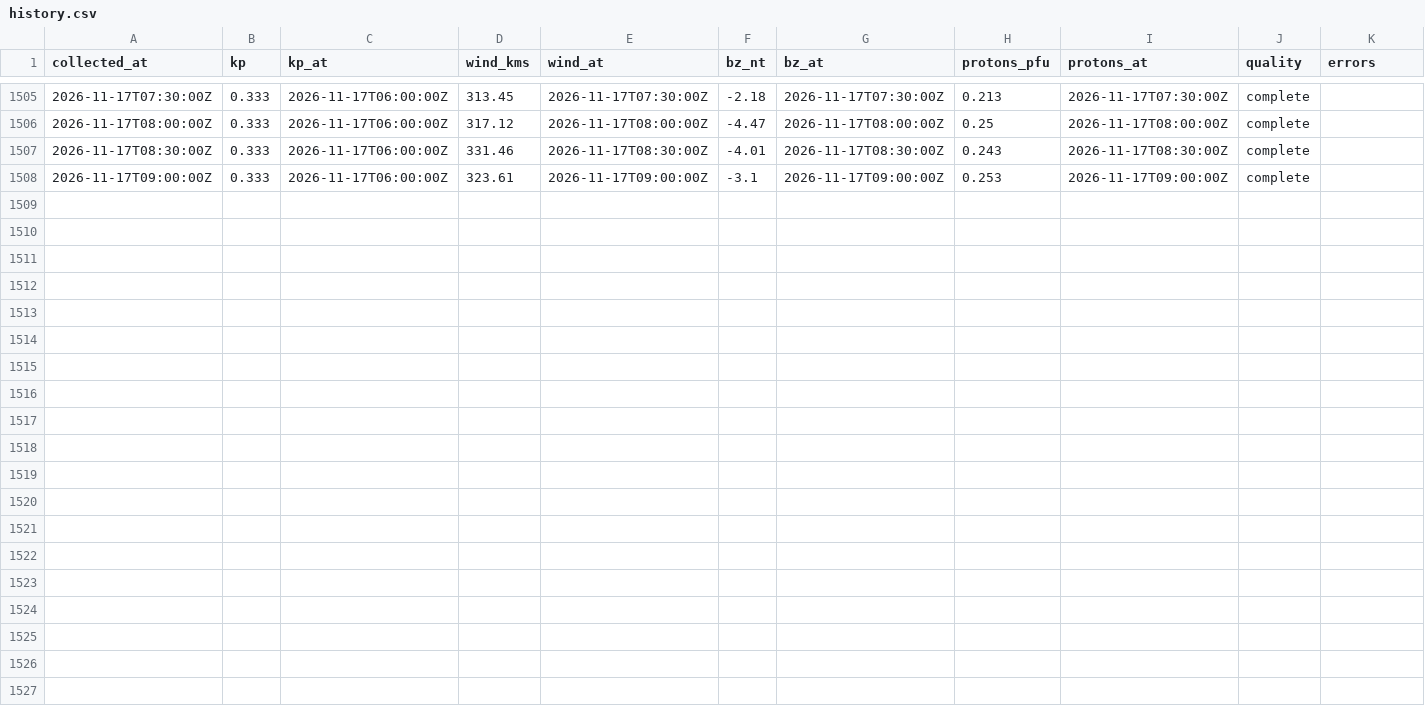
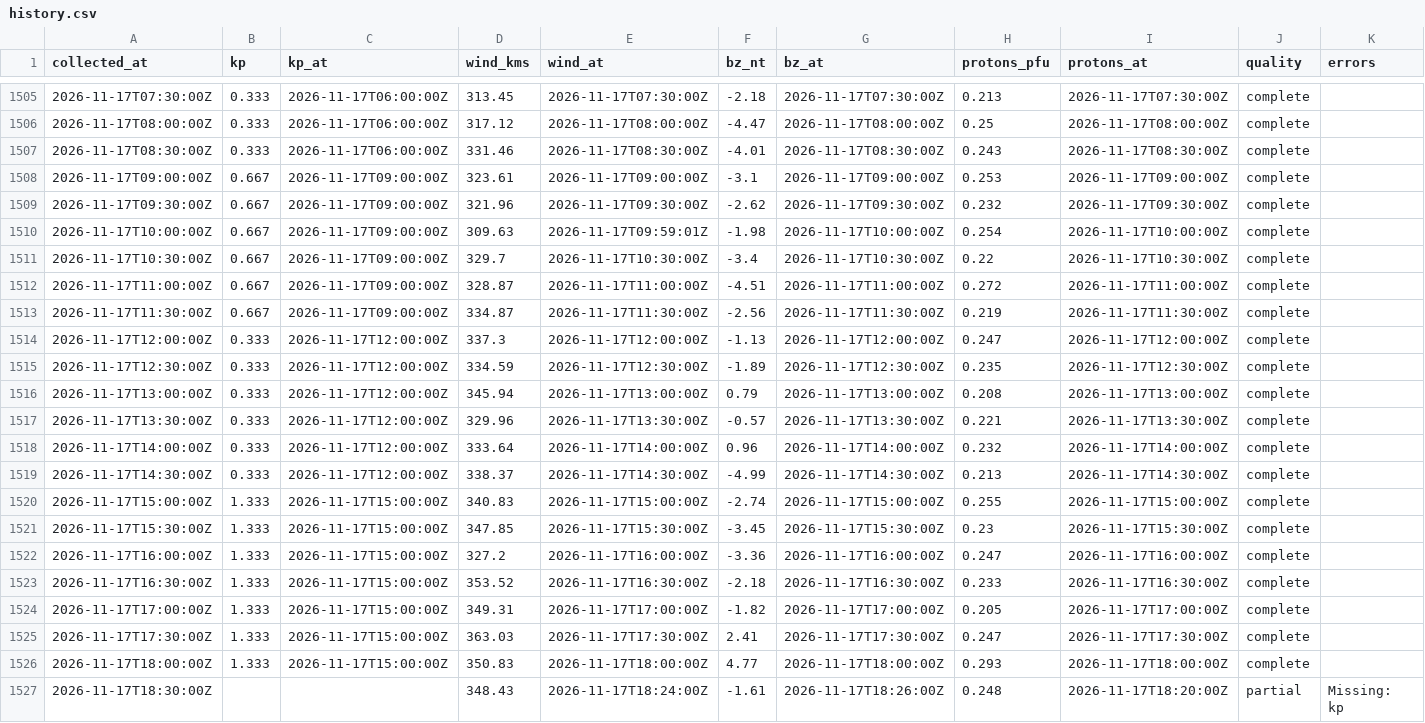
Before and after one commit to KF5EYY/parka-mw-propagation, a CSV file: data/history.csv, drawn as a sheet; only a part is shown, gaps mark what is left out.

```diff
--- a/data/history.csv
+++ b/data/history.csv
@@ -1507,2 +1507,21 @@ collected_at,kp,kp_at,wind_kms,wind_at,bz_nt,bz_at,protons_pfu,protons_at,qualit
 2026-11-17T08:30:00Z,0.333,2026-11-17T06:00:00Z,331.46,2026-11-17T08:30:00Z,-4.01,2026-11-17T08:30:00Z,0.243,2026-11-17T08:30:00Z,complete,
-2026-11-17T09:00:00Z,0.333,2026-11-17T06:00:00Z,323.61,2026-11-17T09:00:00Z,-3.1,2026-11-17T09:00:00Z,0.253,2026-11-17T09:00:00Z,complete,
+2026-11-17T09:00:00Z,0.667,2026-11-17T09:00:00Z,323.61,2026-11-17T09:00:00Z,-3.1,2026-11-17T09:00:00Z,0.253,2026-11-17T09:00:00Z,complete,
+2026-11-17T09:30:00Z,0.667,2026-11-17T09:00:00Z,321.96,2026-11-17T09:30:00Z,-2.62,2026-11-17T09:30:00Z,0.232,2026-11-17T09:30:00Z,complete,
+2026-11-17T10:00:00Z,0.667,2026-11-17T09:00:00Z,309.63,2026-11-17T09:59:01Z,-1.98,2026-11-17T10:00:00Z,0.254,2026-11-17T10:00:00Z,complete,
+2026-11-17T10:30:00Z,0.667,2026-11-17T09:00:00Z,329.7,2026-11-17T10:30:00Z,-3.4,2026-11-17T10:30:00Z,0.22,2026-11-17T10:30:00Z,complete,
+2026-11-17T11:00:00Z,0.667,2026-11-17T09:00:00Z,328.87,2026-11-17T11:00:00Z,-4.51,2026-11-17T11:00:00Z,0.272,2026-11-17T11:00:00Z,complete,
+2026-11-17T11:30:00Z,0.667,2026-11-17T09:00:00Z,334.87,2026-11-17T11:30:00Z,-2.56,2026-11-17T11:30:00Z,0.219,2026-11-17T11:30:00Z,complete,
+2026-11-17T12:00:00Z,0.333,2026-11-17T12:00:00Z,337.3,2026-11-17T12:00:00Z,-1.13,2026-11-17T12:00:00Z,0.247,2026-11-17T12:00:00Z,complete,
+2026-11-17T12:30:00Z,0.333,2026-11-17T12:00:00Z,334.59,2026-11-17T12:30:00Z,-1.89,2026-11-17T12:30:00Z,0.235,2026-11-17T12:30:00Z,complete,
+2026-11-17T13:00:00Z,0.333,2026-11-17T12:00:00Z,345.94,2026-11-17T13:00:00Z,0.79,2026-11-17T13:00:00Z,0.208,2026-11-17T13:00:00Z,complete,
+2026-11-17T13:30:00Z,0.333,2026-11-17T12:00:00Z,329.96,2026-11-17T13:30:00Z,-0.57,2026-11-17T13:30:00Z,0.221,2026-11-17T13:30:00Z,complete,
+2026-11-17T14:00:00Z,0.333,2026-11-17T12:00:00Z,333.64,2026-11-17T14:00:00Z,0.96,2026-11-17T14:00:00Z,0.232,2026-11-17T14:00:00Z,complete,
+2026-11-17T14:30:00Z,0.333,2026-11-17T12:00:00Z,338.37,2026-11-17T14:30:00Z,-4.99,2026-11-17T14:30:00Z,0.213,2026-11-17T14:30:00Z,complete,
+2026-11-17T15:00:00Z,1.333,2026-11-17T15:00:00Z,340.83,2026-11-17T15:00:00Z,-2.74,2026-11-17T15:00:00Z,0.255,2026-11-17T15:00:00Z,complete,
+2026-11-17T15:30:00Z,1.333,2026-11-17T15:00:00Z,347.85,2026-11-17T15:30:00Z,-3.45,2026-11-17T15:30:00Z,0.23,2026-11-17T15:30:00Z,complete,
+2026-11-17T16:00:00Z,1.333,2026-11-17T15:00:00Z,327.2,2026-11-17T16:00:00Z,-3.36,2026-11-17T16:00:00Z,0.247,2026-11-17T16:00:00Z,complete,
+2026-11-17T16:30:00Z,1.333,2026-11-17T15:00:00Z,353.52,2026-11-17T16:30:00Z,-2.18,2026-11-17T16:30:00Z,0.233,2026-11-17T16:30:00Z,complete,
+2026-11-17T17:00:00Z,1.333,2026-11-17T15:00:00Z,349.31,2026-11-17T17:00:00Z,-1.82,2026-11-17T17:00:00Z,0.205,2026-11-17T17:00:00Z,complete,
+2026-11-17T17:30:00Z,1.333,2026-11-17T15:00:00Z,363.03,2026-11-17T17:30:00Z,2.41,2026-11-17T17:30:00Z,0.247,2026-11-17T17:30:00Z,complete,
+2026-11-17T18:00:00Z,1.333,2026-11-17T15:00:00Z,350.83,2026-11-17T18:00:00Z,4.77,2026-11-17T18:00:00Z,0.293,2026-11-17T18:00:00Z,complete,
+2026-11-17T18:30:00Z,,,348.43,2026-11-17T18:24:00Z,-1.61,2026-11-17T18:26:00Z,0.248,2026-11-17T18:20:00Z,partial,Missing: kp
```
Also changed, not shown: 3 other files.
